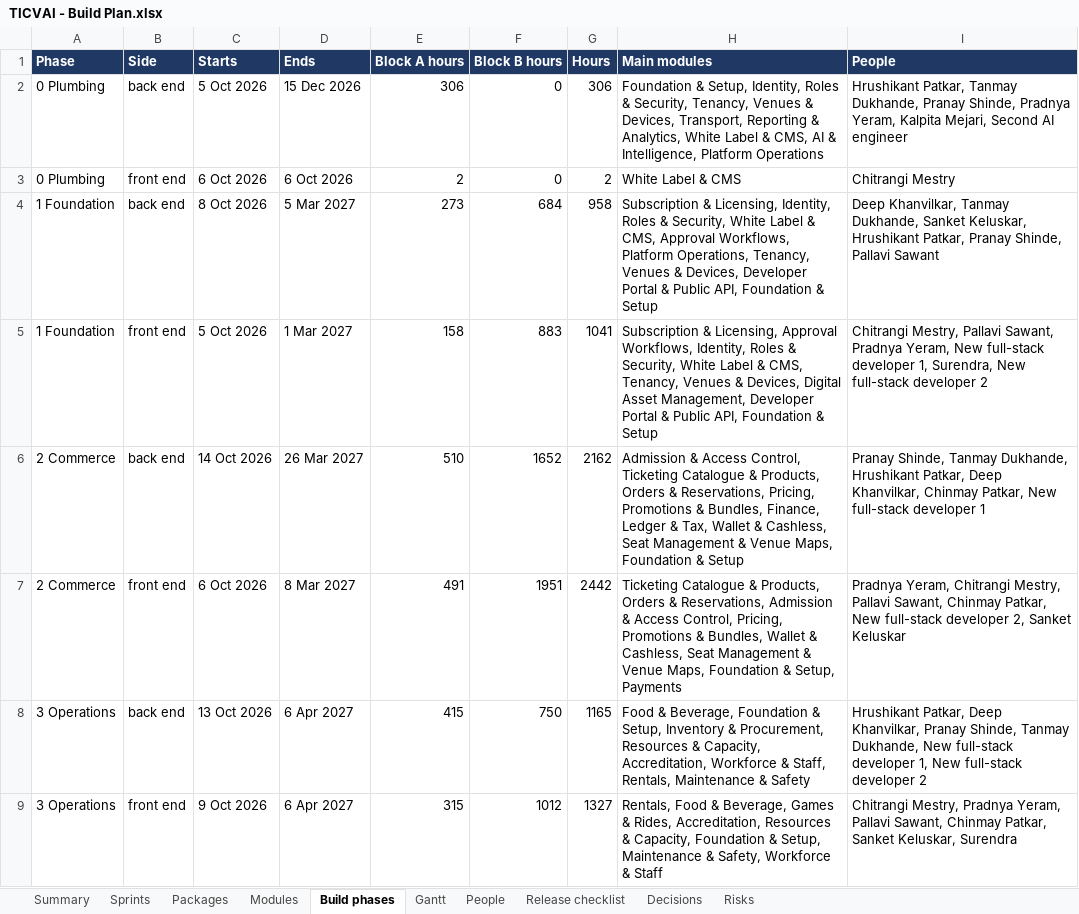
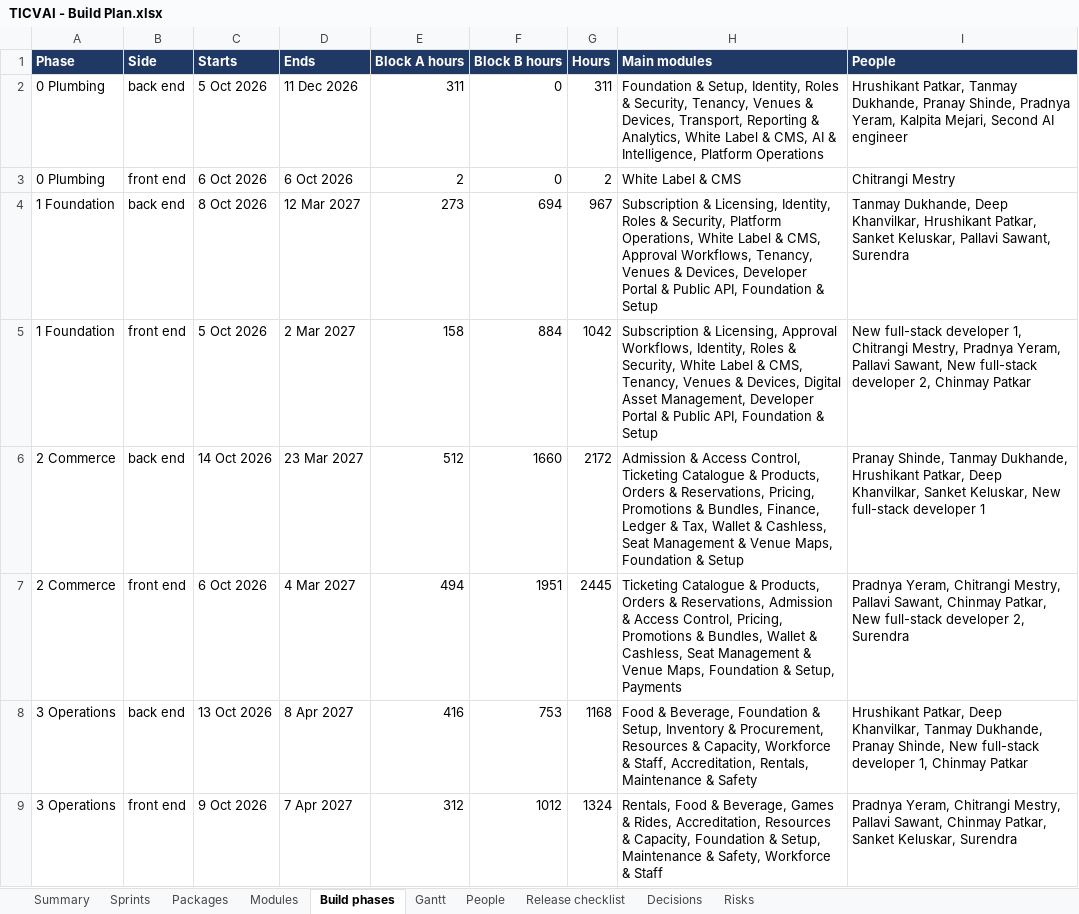
Before and after one commit to Diretide298/Solution_Architecture, an Excel workbook: ticvai/handoff/TICVAI - Build Plan.xlsx, sheet Build phases, drawn as a sheet; only a part is shown; values as stored, in another font and other column widths than the file's, no borders; the diff covers the shown part only; the diff names each change by its address in the sheet, - before the commit and + after, or states it on an @@ line.

```diff
--- a/ticvai/handoff/TICVAI - Build Plan.xlsx (sheet Build phases)
+++ b/ticvai/handoff/TICVAI - Build Plan.xlsx (sheet Build phases)
-D2 (Ends): 15 Dec 2026
+D2 (Ends): 11 Dec 2026
-E2 (Block A hours): 306
+E2 (Block A hours): 311
-G2 (Hours): 306
+G2 (Hours): 311
-D4 (Ends): 5 Mar 2027
+D4 (Ends): 12 Mar 2027
-F4 (Block B hours): 684
+F4 (Block B hours): 694
-G4 (Hours): 958
+G4 (Hours): 967
-H4 (Main modules): …& Security, White Label & CMS, Approval Workflows, Platform Operations, Tenancy, Venues…
+H4 (Main modules): …& Security, Platform Operations, White Label & CMS, Approval Workflows, Tenancy, Venues…
-I4 (People): Deep Khanvilkar, Tanmay Dukhande, Sanket Keluskar, Hrushikant Patkar, Pranay Shinde, Pallavi Sawant
+I4 (People): Tanmay Dukhande, Deep Khanvilkar, Hrushikant Patkar, Sanket Keluskar, Pallavi Sawant, Surendra
-D5 (Ends): 1 Mar 2027
+D5 (Ends): 2 Mar 2027
-F5 (Block B hours): 883
+F5 (Block B hours): 884
-G5 (Hours): 1041
+G5 (Hours): 1042
-I5 (People): Chitrangi Mestry, Pallavi Sawant, Pradnya Yeram, New full-stack developer 1, Surendra, New full-stack developer 2
+I5 (People): New full-stack developer 1, Chitrangi Mestry, Pradnya Yeram, Pallavi Sawant, New full-stack developer 2, Chinmay Patkar
-D6 (Ends): 26 Mar 2027
+D6 (Ends): 23 Mar 2027
-E6 (Block A hours): 510
+E6 (Block A hours): 512
-F6 (Block B hours): 1652
+F6 (Block B hours): 1660
-G6 (Hours): 2162
+G6 (Hours): 2172
-I6 (People): …Deep Khanvilkar, Chinmay Patkar, New full-stack…
+I6 (People): …Deep Khanvilkar, Sanket Keluskar, New full-stack…
-D7 (Ends): 8 Mar 2027
+D7 (Ends): 4 Mar 2027
-E7 (Block A hours): 491
+E7 (Block A hours): 494
-G7 (Hours): 2442
+G7 (Hours): 2445
-I7 (People): …developer 2, Sanket Keluskar
+I7 (People): …developer 2, Surendra
-D8 (Ends): 6 Apr 2027
+D8 (Ends): 8 Apr 2027
-E8 (Block A hours): 415
+E8 (Block A hours): 416
-F8 (Block B hours): 750
+F8 (Block B hours): 753
-G8 (Hours): 1165
+G8 (Hours): 1168
-H8 (Main modules): …& Capacity, Accreditation, Workforce & Staff, Rentals, Maintenance…
+H8 (Main modules): …& Capacity, Workforce & Staff, Accreditation, Rentals, Maintenance…
-I8 (People): …Deep Khanvilkar, Pranay Shinde, Tanmay Dukhande, New full-stack developer 1, New full-stack developer 2
+I8 (People): …Deep Khanvilkar, Tanmay Dukhande, Pranay Shinde, New full-stack developer 1, Chinmay Patkar
-D9 (Ends): 6 Apr 2027
+D9 (Ends): 7 Apr 2027
-E9 (Block A hours): 315
+E9 (Block A hours): 312
-G9 (Hours): 1327
+G9 (Hours): 1324
-I9 (People): Chitrangi Mestry, Pradnya Yeram, Pallavi Sawant,…
+I9 (People): Pradnya Yeram, Chitrangi Mestry, Pallavi Sawant,…
```
Also changed, not shown: 10 edited cells elsewhere in this sheet, sheet Modules, sheet People, sheet Gantt, sheet Packages, sheet Sprints, sheet Summary, 2 other files.
